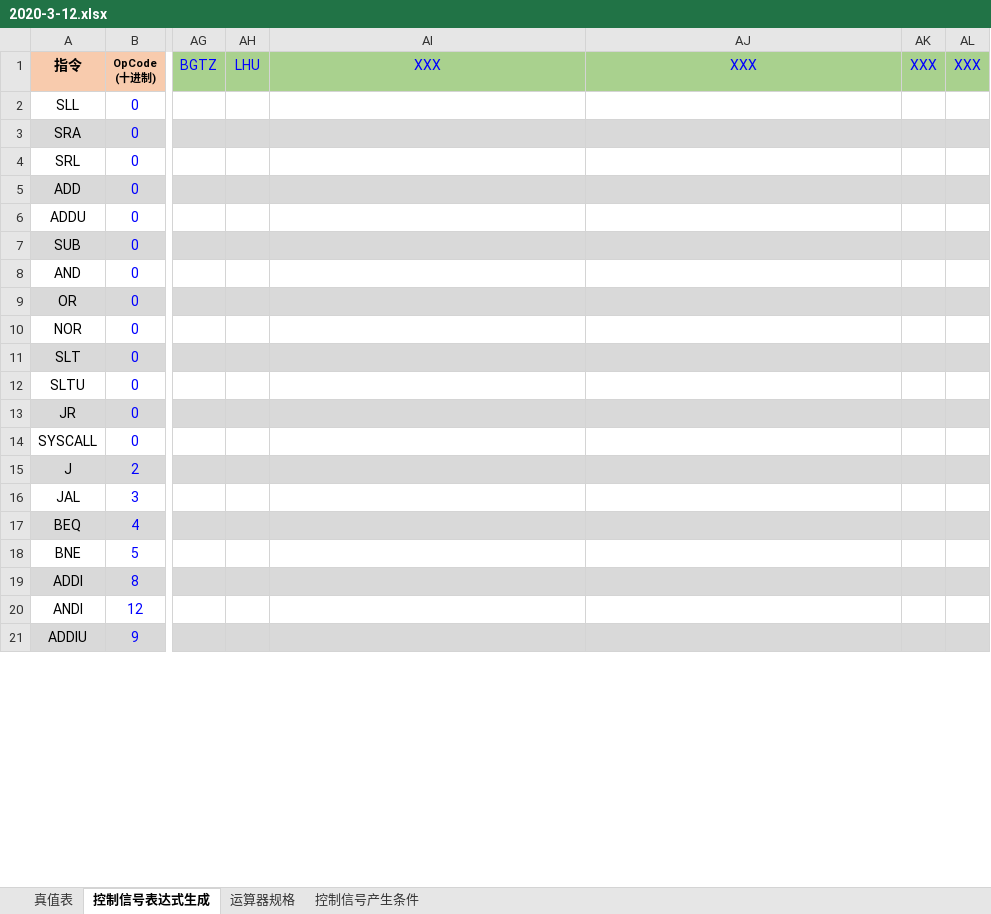
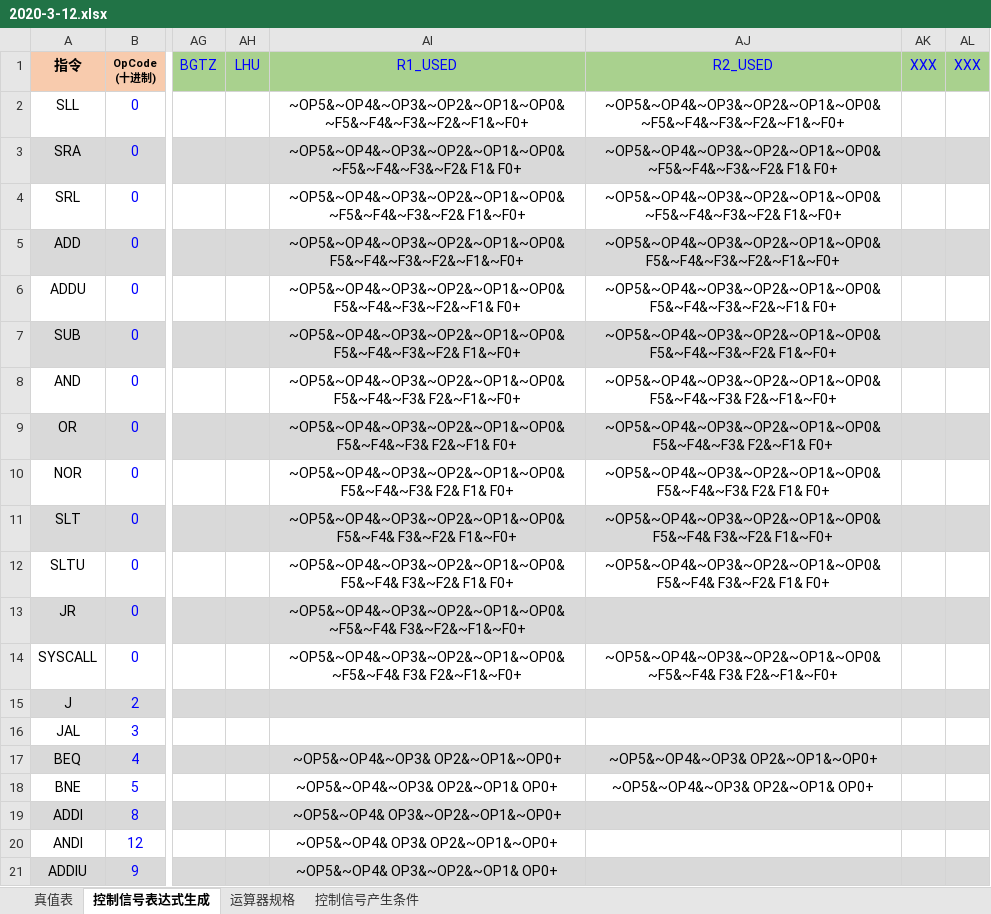
Before and after one commit to DYZhang09/Principles-of-Computer-Organization, an Excel workbook: cpu.circ/2020-3-12.xlsx, sheet 控制信号表达式生成, drawn as a sheet; only a part is shown, gaps mark what is left out; values as stored, in another font and other column widths than the file's, no borders; charts and pictures and conditional formats not drawn; the diff covers the shown part only; the diff names each change by its address in the sheet, - before the commit and + after, or states it on an @@ line.

Commit message:
(m)cpu24--add cond flow && add data-conflict detection

```diff
--- a/cpu.circ/2020-3-12.xlsx (sheet 控制信号表达式生成)
+++ b/cpu.circ/2020-3-12.xlsx (sheet 控制信号表达式生成)
-AI1: XXX
+AI1: R1_USED
-AJ1: XXX
+AJ1: R2_USED
-AI2 (R1_USED): (empty)
+AI2 (R1_USED): ~OP5&~OP4&~OP3&~OP2&~OP1&~OP0&~F5&~F4&~F3&~F2&~F1&~F0+
-AJ2 (R2_USED): (empty)
+AJ2 (R2_USED): ~OP5&~OP4&~OP3&~OP2&~OP1&~OP0&~F5&~F4&~F3&~F2&~F1&~F0+
-AI3 (R1_USED): (empty)
+AI3 (R1_USED): ~OP5&~OP4&~OP3&~OP2&~OP1&~OP0&~F5&~F4&~F3&~F2& F1& F0+
-AJ3 (R2_USED): (empty)
+AJ3 (R2_USED): ~OP5&~OP4&~OP3&~OP2&~OP1&~OP0&~F5&~F4&~F3&~F2& F1& F0+
-AI4 (R1_USED): (empty)
+AI4 (R1_USED): ~OP5&~OP4&~OP3&~OP2&~OP1&~OP0&~F5&~F4&~F3&~F2& F1&~F0+
-AJ4 (R2_USED): (empty)
+AJ4 (R2_USED): ~OP5&~OP4&~OP3&~OP2&~OP1&~OP0&~F5&~F4&~F3&~F2& F1&~F0+
-AI5 (R1_USED): (empty)
+AI5 (R1_USED): ~OP5&~OP4&~OP3&~OP2&~OP1&~OP0& F5&~F4&~F3&~F2&~F1&~F0+
-AJ5 (R2_USED): (empty)
+AJ5 (R2_USED): ~OP5&~OP4&~OP3&~OP2&~OP1&~OP0& F5&~F4&~F3&~F2&~F1&~F0+
-AI6 (R1_USED): (empty)
+AI6 (R1_USED): ~OP5&~OP4&~OP3&~OP2&~OP1&~OP0& F5&~F4&~F3&~F2&~F1& F0+
-AJ6 (R2_USED): (empty)
+AJ6 (R2_USED): ~OP5&~OP4&~OP3&~OP2&~OP1&~OP0& F5&~F4&~F3&~F2&~F1& F0+
-AI7 (R1_USED): (empty)
+AI7 (R1_USED): ~OP5&~OP4&~OP3&~OP2&~OP1&~OP0& F5&~F4&~F3&~F2& F1&~F0+
-AJ7 (R2_USED): (empty)
+AJ7 (R2_USED): ~OP5&~OP4&~OP3&~OP2&~OP1&~OP0& F5&~F4&~F3&~F2& F1&~F0+
-AI8 (R1_USED): (empty)
+AI8 (R1_USED): ~OP5&~OP4&~OP3&~OP2&~OP1&~OP0& F5&~F4&~F3& F2&~F1&~F0+
-AJ8 (R2_USED): (empty)
+AJ8 (R2_USED): ~OP5&~OP4&~OP3&~OP2&~OP1&~OP0& F5&~F4&~F3& F2&~F1&~F0+
-AI9 (R1_USED): (empty)
+AI9 (R1_USED): ~OP5&~OP4&~OP3&~OP2&~OP1&~OP0& F5&~F4&~F3& F2&~F1& F0+
-AJ9 (R2_USED): (empty)
+AJ9 (R2_USED): ~OP5&~OP4&~OP3&~OP2&~OP1&~OP0& F5&~F4&~F3& F2&~F1& F0+
-AI10 (R1_USED): (empty)
+AI10 (R1_USED): ~OP5&~OP4&~OP3&~OP2&~OP1&~OP0& F5&~F4&~F3& F2& F1& F0+
-AJ10 (R2_USED): (empty)
+AJ10 (R2_USED): ~OP5&~OP4&~OP3&~OP2&~OP1&~OP0& F5&~F4&~F3& F2& F1& F0+
-AI11 (R1_USED): (empty)
+AI11 (R1_USED): ~OP5&~OP4&~OP3&~OP2&~OP1&~OP0& F5&~F4& F3&~F2& F1&~F0+
-AJ11 (R2_USED): (empty)
+AJ11 (R2_USED): ~OP5&~OP4&~OP3&~OP2&~OP1&~OP0& F5&~F4& F3&~F2& F1&~F0+
-AI12 (R1_USED): (empty)
+AI12 (R1_USED): ~OP5&~OP4&~OP3&~OP2&~OP1&~OP0& F5&~F4& F3&~F2& F1& F0+
-AJ12 (R2_USED): (empty)
+AJ12 (R2_USED): ~OP5&~OP4&~OP3&~OP2&~OP1&~OP0& F5&~F4& F3&~F2& F1& F0+
-AI13 (R1_USED): (empty)
+AI13 (R1_USED): ~OP5&~OP4&~OP3&~OP2&~OP1&~OP0&~F5&~F4& F3&~F2&~F1&~F0+
-AI14 (R1_USED): (empty)
+AI14 (R1_USED): ~OP5&~OP4&~OP3&~OP2&~OP1&~OP0&~F5&~F4& F3& F2&~F1&~F0+
-AJ14 (R2_USED): (empty)
+AJ14 (R2_USED): ~OP5&~OP4&~OP3&~OP2&~OP1&~OP0&~F5&~F4& F3& F2&~F1&~F0+
-AI17 (R1_USED): (empty)
+AI17 (R1_USED): ~OP5&~OP4&~OP3& OP2&~OP1&~OP0+
-AJ17 (R2_USED): (empty)
+AJ17 (R2_USED): ~OP5&~OP4&~OP3& OP2&~OP1&~OP0+
-AI18 (R1_USED): (empty)
+AI18 (R1_USED): ~OP5&~OP4&~OP3& OP2&~OP1& OP0+
-AJ18 (R2_USED): (empty)
+AJ18 (R2_USED): ~OP5&~OP4&~OP3& OP2&~OP1& OP0+
-AI19 (R1_USED): (empty)
+AI19 (R1_USED): ~OP5&~OP4& OP3&~OP2&~OP1&~OP0+
-AI20 (R1_USED): (empty)
+AI20 (R1_USED): ~OP5&~OP4& OP3& OP2&~OP1&~OP0+
-AI21 (R1_USED): (empty)
+AI21 (R1_USED): ~OP5&~OP4& OP3&~OP2&~OP1& OP0+
```
Also changed, not shown: 14 edited cells elsewhere in this sheet, sheet 真值表, hidden cells, 1 other file.
